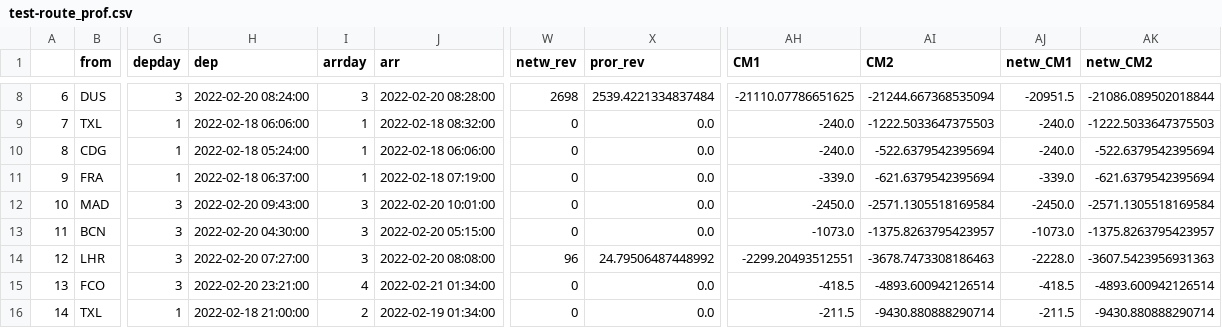
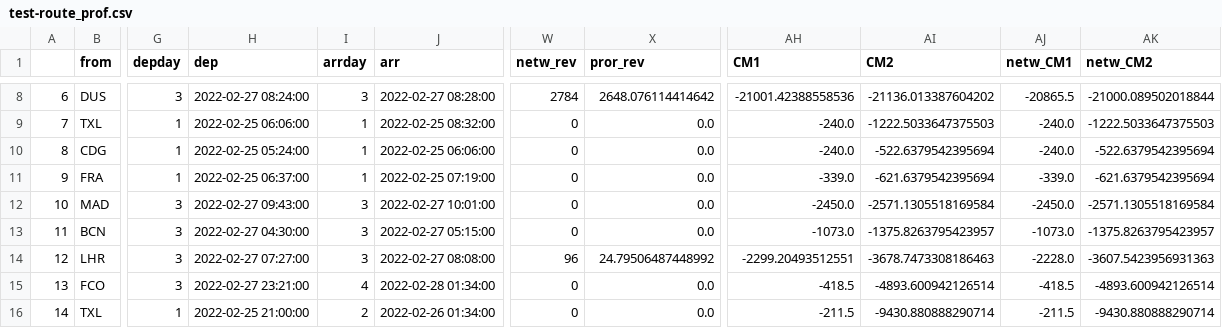
Before and after one commit to faical-allou/planetwork_api, a CSV file: temp/test-route_prof.csv, drawn as a sheet; only a part is shown, gaps mark what is left out; the diff covers the shown part only; the diff names each change by its address in the sheet, - before the commit and + after, or states it on an @@ line.

```diff
--- a/temp/test-route_prof.csv
+++ b/temp/test-route_prof.csv
-H8 (dep): 2022-02-20 08:24:00
+H8 (dep): 2022-02-27 08:24:00
-J8 (arr): 2022-02-20 08:28:00
+J8 (arr): 2022-02-27 08:28:00
-W8 (netw_rev): 2698
+W8 (netw_rev): 2784
-X8 (pror_rev): 2539.4221334837484
+X8 (pror_rev): 2648.076114414642
-AH8 (CM1): -21110.07786651625
+AH8 (CM1): -21001.42388558536
-AI8 (CM2): -21244.667368535094
+AI8 (CM2): -21136.013387604202
-AJ8 (netw_CM1): -20951.5
+AJ8 (netw_CM1): -20865.5
-AK8 (netw_CM2): -21086.089502018844
+AK8 (netw_CM2): -21000.089502018844
-H9 (dep): 2022-02-18 06:06:00
+H9 (dep): 2022-02-25 06:06:00
-J9 (arr): 2022-02-18 08:32:00
+J9 (arr): 2022-02-25 08:32:00
-H10 (dep): 2022-02-18 05:24:00
+H10 (dep): 2022-02-25 05:24:00
-J10 (arr): 2022-02-18 06:06:00
+J10 (arr): 2022-02-25 06:06:00
-H11 (dep): 2022-02-18 06:37:00
+H11 (dep): 2022-02-25 06:37:00
-J11 (arr): 2022-02-18 07:19:00
+J11 (arr): 2022-02-25 07:19:00
-H12 (dep): 2022-02-20 09:43:00
+H12 (dep): 2022-02-27 09:43:00
-J12 (arr): 2022-02-20 10:01:00
+J12 (arr): 2022-02-27 10:01:00
-H13 (dep): 2022-02-20 04:30:00
+H13 (dep): 2022-02-27 04:30:00
-J13 (arr): 2022-02-20 05:15:00
+J13 (arr): 2022-02-27 05:15:00
-H14 (dep): 2022-02-20 07:27:00
+H14 (dep): 2022-02-27 07:27:00
-J14 (arr): 2022-02-20 08:08:00
+J14 (arr): 2022-02-27 08:08:00
-H15 (dep): 2022-02-20 23:21:00
+H15 (dep): 2022-02-27 23:21:00
-J15 (arr): 2022-02-21 01:34:00
+J15 (arr): 2022-02-28 01:34:00
-H16 (dep): 2022-02-18 21:00:00
+H16 (dep): 2022-02-25 21:00:00
-J16 (arr): 2022-02-19 01:34:00
+J16 (arr): 2022-02-26 01:34:00
```
Also changed, not shown: 28 edited cells elsewhere in this file, 1 other file.
